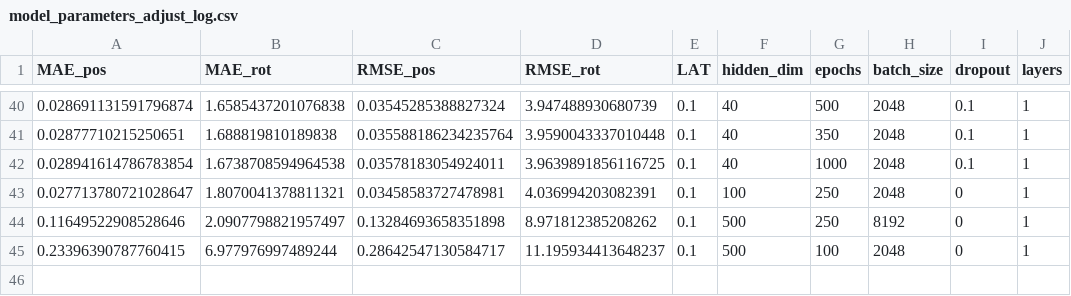
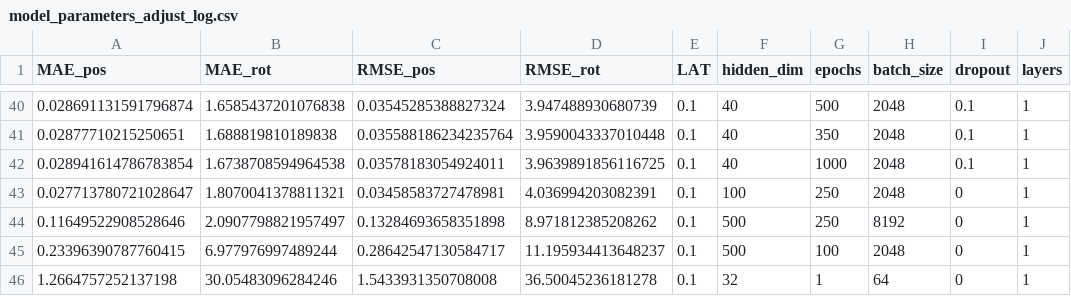
Before and after one commit to oleksa-oleksa/MasterThesis_UserPosition_6DOF, a CSV file: Development/results/model_parameters_adjust_log.csv, drawn as a sheet; only a part is shown, gaps mark what is left out.

```diff
--- a/Development/results/model_parameters_adjust_log.csv
+++ b/Development/results/model_parameters_adjust_log.csv
@@ -45 +45,2 @@ MAE_pos,MAE_rot,RMSE_pos,RMSE_rot,LAT,hidden_dim,epochs,batch_size,dropout,layer
 0.23396390787760415,6.977976997489244,0.28642547130584717,11.195934413648237,0.1,500,100,2048,0,1
+1.2664757252137198,30.05483096284246,1.5433931350708008,36.50045236181278,0.1,32,1,64,0,1
```
Also changed, not shown: 3 other files.
